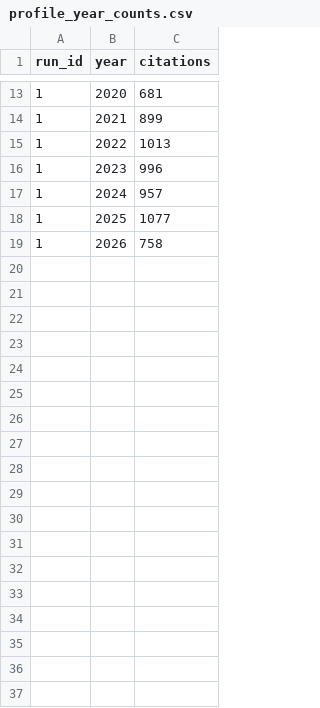
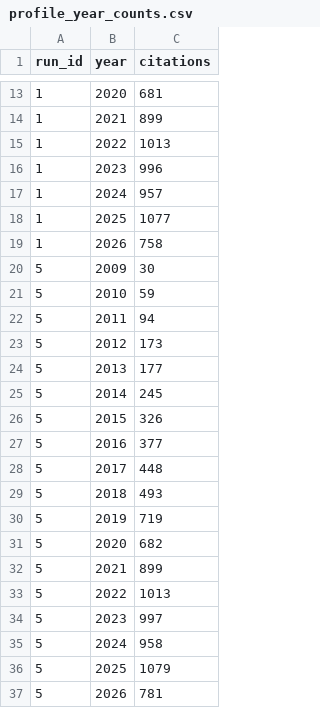
Before and after one commit to holoros/pubtrack, a CSV file: data/profile_year_counts.csv, drawn as a sheet; only a part is shown, gaps mark what is left out.

```diff
--- a/data/profile_year_counts.csv
+++ b/data/profile_year_counts.csv
@@ -19 +19,19 @@ run_id,year,citations
 1,2026,758
+5,2009,30
+5,2010,59
+5,2011,94
+5,2012,173
+5,2013,177
+5,2014,245
+5,2015,326
+5,2016,377
+5,2017,448
+5,2018,493
+5,2019,719
+5,2020,682
+5,2021,899
+5,2022,1013
+5,2023,997
+5,2024,958
+5,2025,1079
+5,2026,781
```
Also changed, not shown: data/metrics.csv, data/runs.csv, 4 other files.
